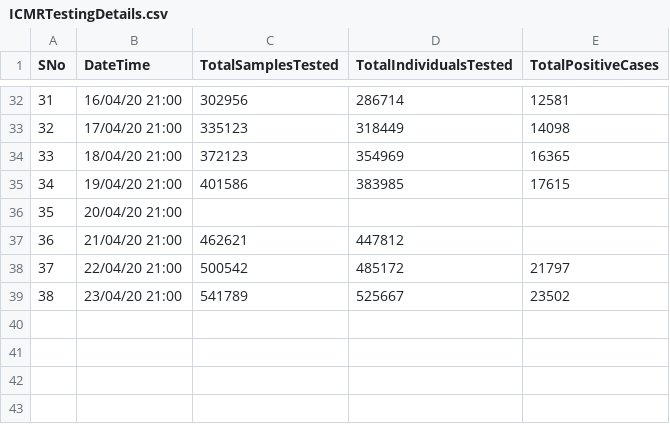
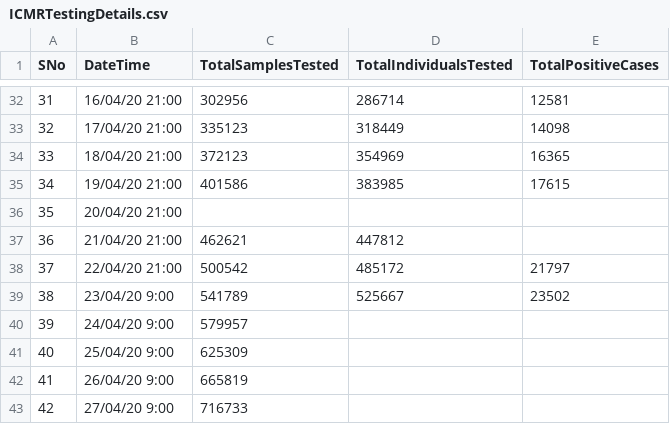
Before and after one commit to divy-kala/Covid-19, a CSV file: ICMRTestingDetails.csv, drawn as a sheet; only a part is shown, gaps mark what is left out.

Commit message:
2 may 2020 dataset update

```diff
--- a/ICMRTestingDetails.csv
+++ b/ICMRTestingDetails.csv
@@ -38,2 +38,6 @@
 37,22/04/20 21:00,500542,485172,21797
-38,23/04/20 21:00,541789,525667,23502
+38,23/04/20 9:00,541789,525667,23502
+39,24/04/20 9:00,579957,,
+40,25/04/20 9:00,625309,,
+41,26/04/20 9:00,665819,,
+42,27/04/20 9:00,716733,,
```
Also changed, not shown: 3 other files.
